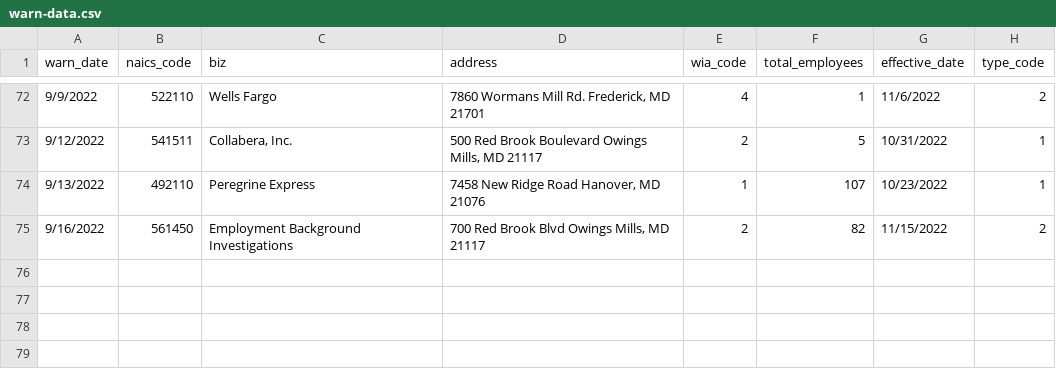
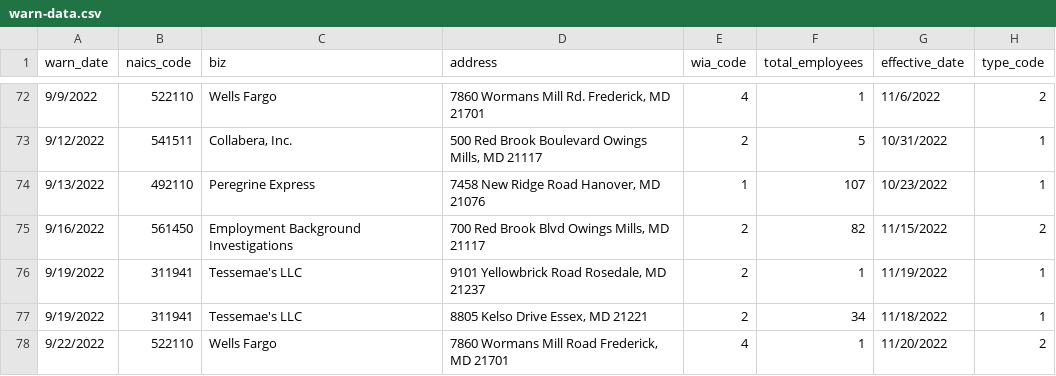
Before and after one commit to sashahupka/nicar-gh-scraper, a CSV file: warn-data.csv, drawn as a sheet; only a part is shown, gaps mark what is left out; the diff names each change by its address in the sheet, - before the commit and + after, or states it on an @@ line.

```diff
--- a/warn-data.csv
+++ b/warn-data.csv
+row 76: 9/19/2022 | 311941 | Tessemae's LLC | 9101 Yellowbrick Road Rosedale, MD 21237 | 2 | 1 | 11/19/2022 | 1
+row 77: 9/19/2022 | 311941 | Tessemae's LLC | 8805 Kelso Drive Essex, MD 21221 | 2 | 34 | 11/18/2022 | 1
+row 78: 9/22/2022 | 522110 | Wells Fargo | 7860 Wormans Mill Road Frederick, MD 21701 | 4 | 1 | 11/20/2022 | 2
```
